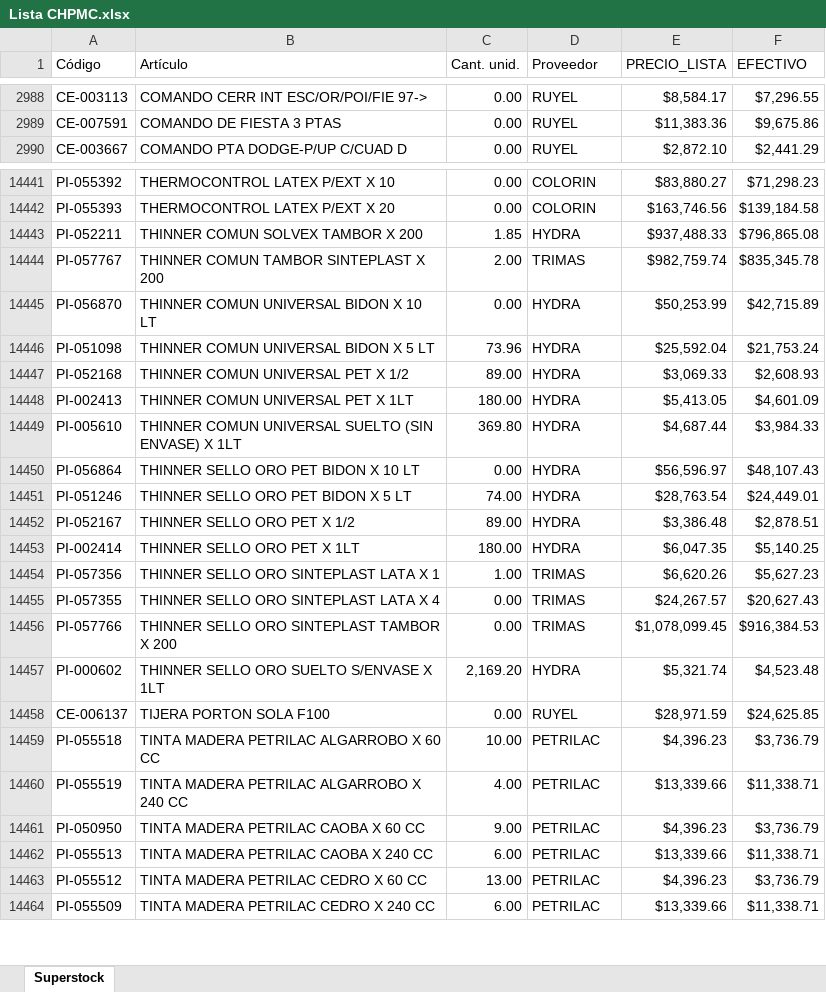
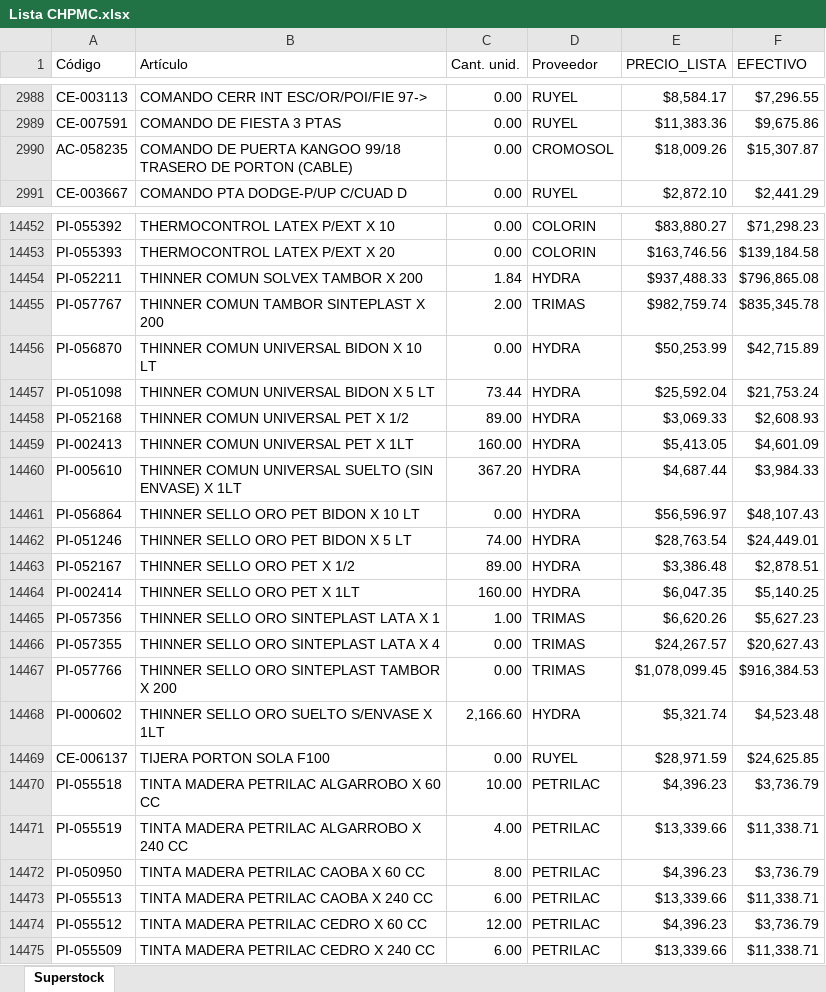
Before and after one commit to RGLopez1982/consulta, an Excel workbook: Lista CHPMC.xlsx, sheet Superstock, drawn as a sheet; only a part is shown, gaps mark what is left out; values as stored, in another font and other column widths than the file's, no borders; addresses are those after the commit; the diff covers the shown part only; the diff names each change by its address in the sheet, - before the commit and + after, or states it on an @@ line.

```diff
--- a/Lista CHPMC.xlsx (sheet Superstock)
+++ b/Lista CHPMC.xlsx (sheet Superstock)
+row 2990: AC-058235 | COMANDO DE PUERTA KANGOO 99/18 TRASERO DE PORTON (CABLE) | 0.00 | CROMOSOL | $18,009.26 | $15,307.87
-C14454 (Cant. unid.): 1.85
+C14454 (Cant. unid.): 1.84
-C14457 (Cant. unid.): 73.96
+C14457 (Cant. unid.): 73.44
-C14459 (Cant. unid.): 180.00
+C14459 (Cant. unid.): 160.00
-C14460 (Cant. unid.): 369.80
+C14460 (Cant. unid.): 367.20
-C14464 (Cant. unid.): 180.00
+C14464 (Cant. unid.): 160.00
-C14468 (Cant. unid.): 2,169.20
+C14468 (Cant. unid.): 2,166.60
-C14472 (Cant. unid.): 9.00
+C14472 (Cant. unid.): 8.00
-C14474 (Cant. unid.): 13.00
+C14474 (Cant. unid.): 12.00
```
Also changed, not shown: 12 added rows, 2 removed rows, 4 moved rows and 219 edited cells elsewhere in this sheet.
